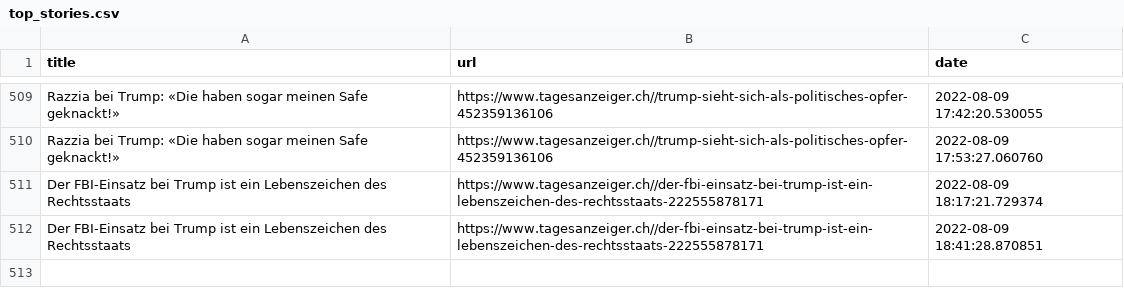
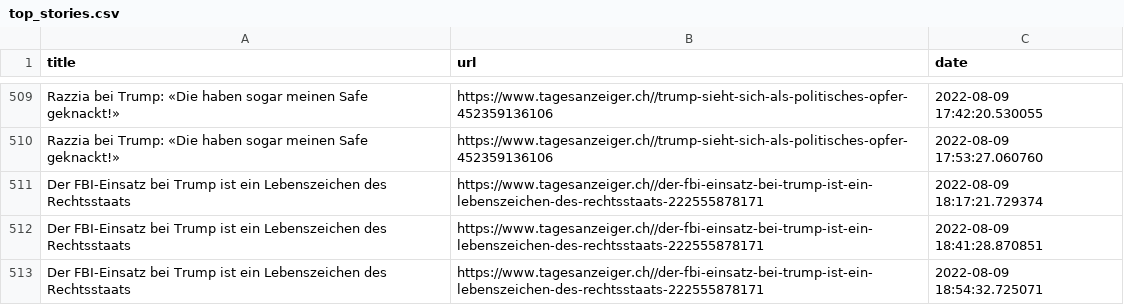
Before and after one commit to ErichBuergler/automatic-scraper2, a CSV file: top_stories.csv, drawn as a sheet; only a part is shown, gaps mark what is left out.

```diff
--- a/top_stories.csv
+++ b/top_stories.csv
@@ -512 +512,2 @@ Der FBI-Einsatz bei Trump ist ein Lebenszeichen des Rechtsstaats,https://www.tag
 Der FBI-Einsatz bei Trump ist ein Lebenszeichen des Rechtsstaats,https://www.tagesanzeiger.ch//der-fbi-einsatz-bei-trump-ist-ein-lebenszeichen-des-rechtsstaats-222555878171,2022-08-09 18:41:28.870851
+Der FBI-Einsatz bei Trump ist ein Lebenszeichen des Rechtsstaats,https://www.tagesanzeiger.ch//der-fbi-einsatz-bei-trump-ist-ein-lebenszeichen-des-rechtsstaats-222555878171,2022-08-09 18:54:32.725071
```
